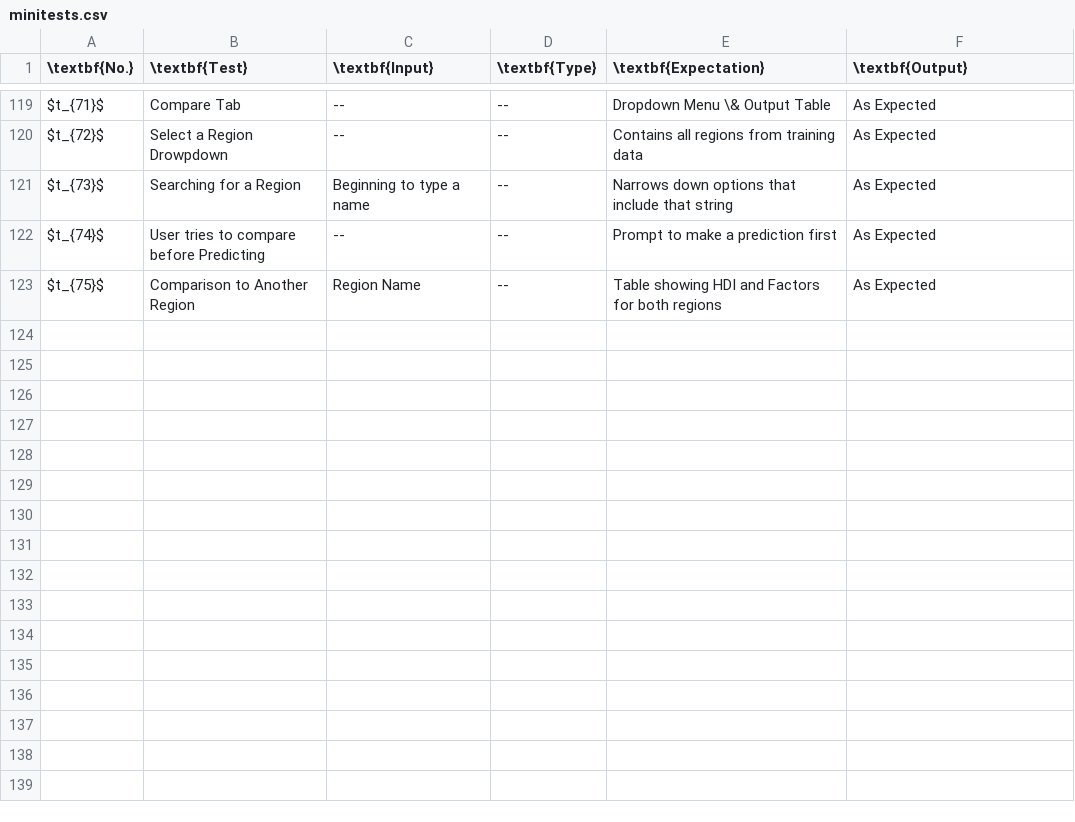
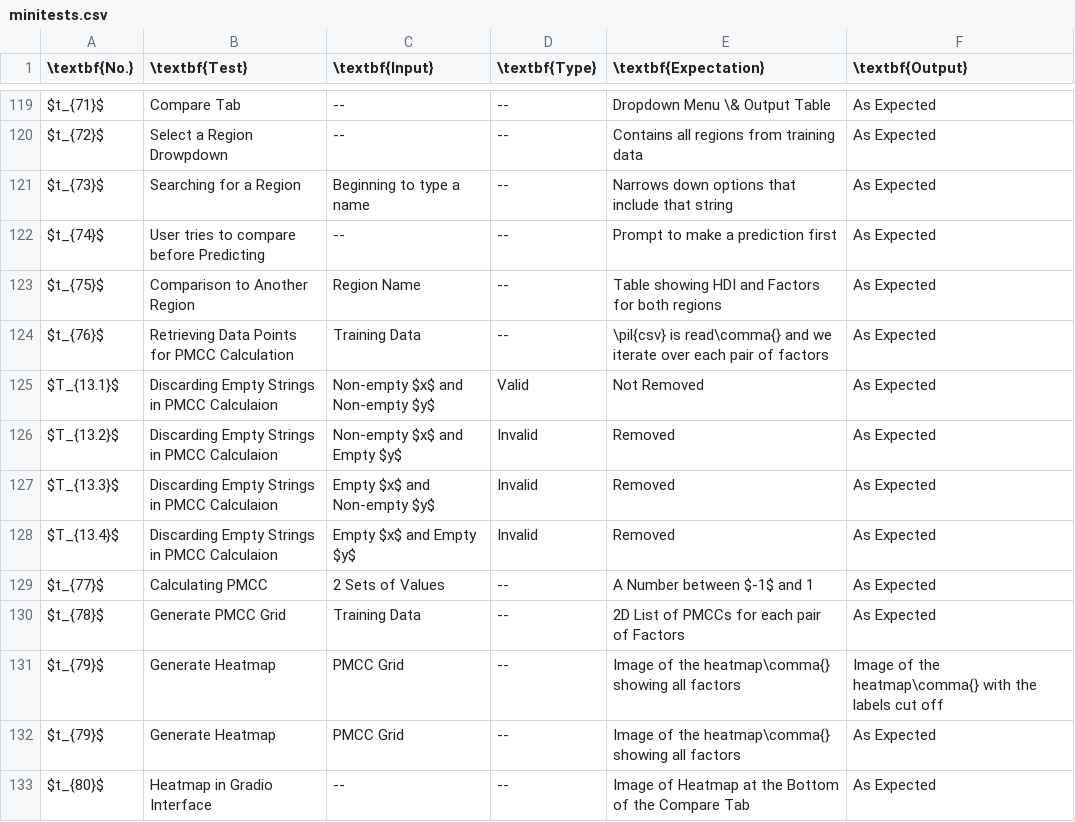
Before and after one commit to DojoDanger1/predicting-hdi-a-level-project, a CSV file: docs/data/minitests.csv, drawn as a sheet; only a part is shown, gaps mark what is left out.

```diff
--- a/docs/data/minitests.csv
+++ b/docs/data/minitests.csv
@@ -123 +123,11 @@ $t_{74}$,User tries to compare before Predicting,--,--,Prompt to make a predicti
 $t_{75}$,Comparison to Another Region,Region Name,--,Table showing HDI and Factors for both regions,As Expected
+$t_{76}$,Retrieving Data Points for PMCC Calculation,Training Data,--,\pil{csv} is read\comma{} and we iterate over each pair of factors,As Expected
+$T_{13.1}$,Discarding Empty Strings in PMCC Calculaion,Non-empty $x$ and Non-empty $y$,Valid,Not Removed,As Expected
+$T_{13.2}$,Discarding Empty Strings in PMCC Calculaion,Non-empty $x$ and Empty $y$,Invalid,Removed,As Expected
+$T_{13.3}$,Discarding Empty Strings in PMCC Calculaion,Empty $x$ and Non-empty $y$,Invalid,Removed,As Expected
+$T_{13.4}$,Discarding Empty Strings in PMCC Calculaion,Empty $x$ and Empty $y$,Invalid,Removed,As Expected
+$t_{77}$,Calculating PMCC,2 Sets of Values,--,A Number between $-1$ and 1,As Expected
+$t_{78}$,Generate PMCC Grid,Training Data,--,2D List of PMCCs for each pair of Factors,As Expected
+$t_{79}$,Generate Heatmap,PMCC Grid,--,Image of the heatmap\comma{} showing all factors,Image of the heatmap\comma{} with the labels cut off
+$t_{79}$,Generate Heatmap,PMCC Grid,--,Image of the heatmap\comma{} showing all factors,As Expected
+$t_{80}$,Heatmap in Gradio Interface,--,--,Image of Heatmap at the Bottom of the Compare Tab,As Expected
```
Also changed, not shown: 41 other files.
